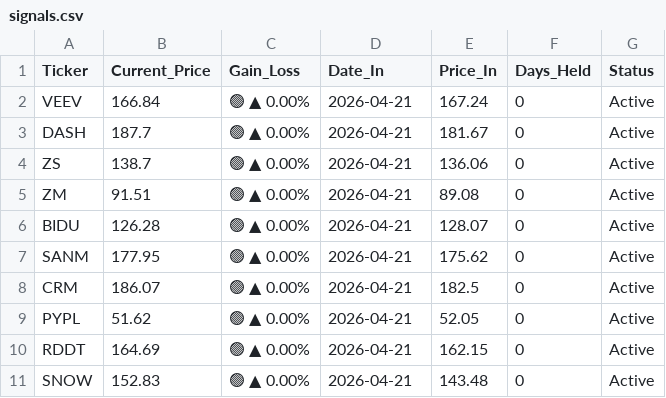
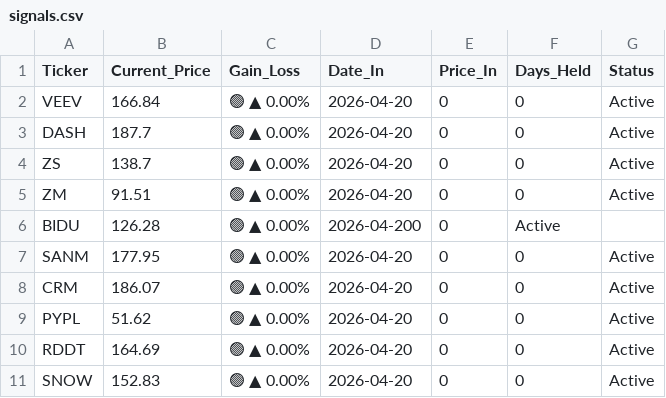
Before and after one commit to FABOT-Linus/prospero-tracker, a CSV file: signals.csv, drawn as a sheet.

Commit message:
Add new signal entries for 2026-04-20
Updated the signals.csv file to reflect new entries for 2026-04-20.

```diff
--- a/signals.csv
+++ b/signals.csv
@@ -1,11 +1,11 @@
 Ticker,Current_Price,Gain_Loss,Date_In,Price_In,Days_Held,Status
-VEEV,166.84,🟢 ▲ 0.00%,2026-04-21,167.24,0,Active
-DASH,187.7,🟢 ▲ 0.00%,2026-04-21,181.67,0,Active
-ZS,138.7,🟢 ▲ 0.00%,2026-04-21,136.06,0,Active
-ZM,91.51,🟢 ▲ 0.00%,2026-04-21,89.08,0,Active
-BIDU,126.28,🟢 ▲ 0.00%,2026-04-21,128.07,0,Active
-SANM,177.95,🟢 ▲ 0.00%,2026-04-21,175.62,0,Active
-CRM,186.07,🟢 ▲ 0.00%,2026-04-21,182.5,0,Active
-PYPL,51.62,🟢 ▲ 0.00%,2026-04-21,52.05,0,Active
-RDDT,164.69,🟢 ▲ 0.00%,2026-04-21,162.15,0,Active
-SNOW,152.83,🟢 ▲ 0.00%,2026-04-21,143.48,0,Active
+VEEV,166.84,🟢 ▲ 0.00%,2026-04-20,0,0,Active
+DASH,187.7,🟢 ▲ 0.00%,2026-04-20,0,0,Active
+ZS,138.7,🟢 ▲ 0.00%,2026-04-20,0,0,Active
+ZM,91.51,🟢 ▲ 0.00%,2026-04-20,0,0,Active
+BIDU,126.28,🟢 ▲ 0.00%,2026-04-200,0,Active
+SANM,177.95,🟢 ▲ 0.00%,2026-04-20,0,0,Active
+CRM,186.07,🟢 ▲ 0.00%,2026-04-20,0,0,Active
+PYPL,51.62,🟢 ▲ 0.00%,2026-04-20,0,0,Active
+RDDT,164.69,🟢 ▲ 0.00%,2026-04-20,0,0,Active
+SNOW,152.83,🟢 ▲ 0.00%,2026-04-20,0,0,Active
```
